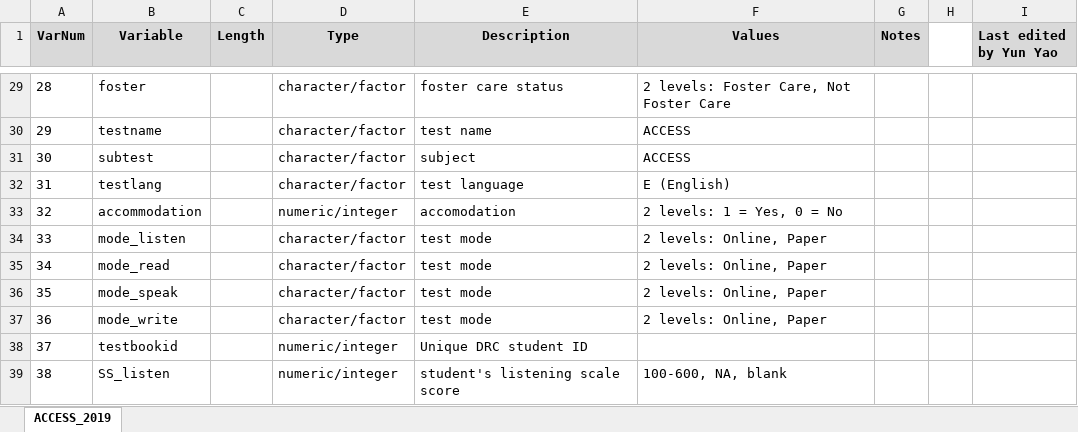
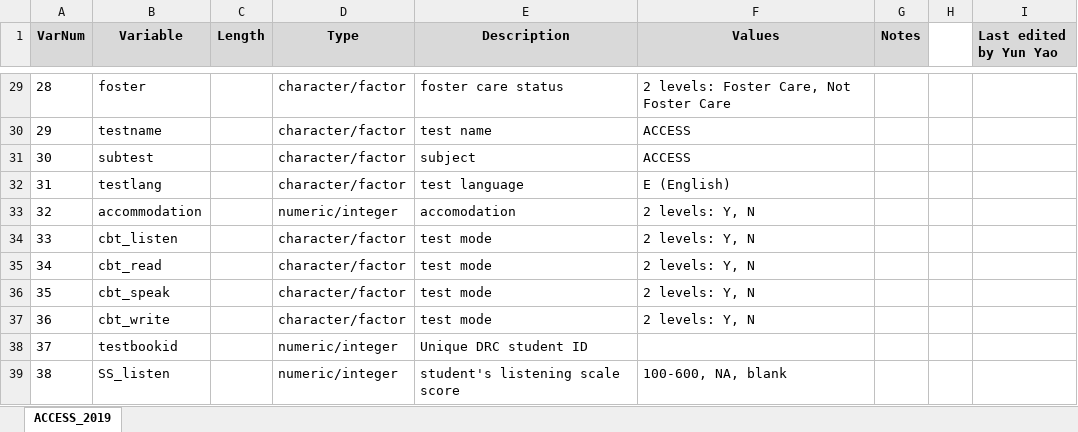
Before and after one commit to nm-ped-accountability/ACCESS-2018-2019, an Excel workbook: variable dictionaries/ACCESS Variable Dictionary 2018-2019.xlsx, sheet ACCESS_2019, drawn as a sheet; only a part is shown, gaps mark what is left out; values as stored, in another font and other column widths than the file's, no borders; the diff names each change by its address in the sheet, - before the commit and + after, or states it on an @@ line.

Commit message:
Update ACCESS Variable Dictionary 2018-2019.xlsx

```diff
--- a/variable dictionaries/ACCESS Variable Dictionary 2018-2019.xlsx (sheet ACCESS_2019)
+++ b/variable dictionaries/ACCESS Variable Dictionary 2018-2019.xlsx (sheet ACCESS_2019)
-F33 (Values): 2 levels: 1 = Yes, 0 = No
+F33 (Values): 2 levels: Y, N
-B34 (Variable): mode_listen
+B34 (Variable): cbt_listen
-F34:F37 (Values): 2 levels: Online, Paper
+F34:F37 (Values): 2 levels: Y, N
-B35 (Variable): mode_read
+B35 (Variable): cbt_read
-B36 (Variable): mode_speak
+B36 (Variable): cbt_speak
-B37 (Variable): mode_write
+B37 (Variable): cbt_write
```
